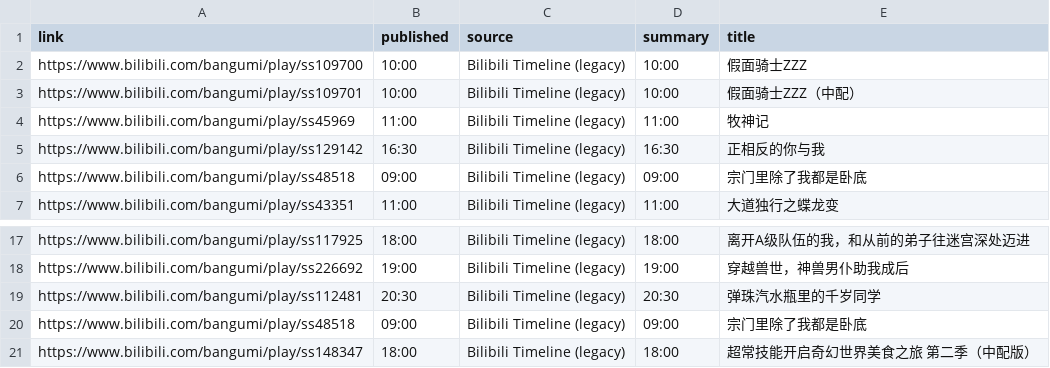
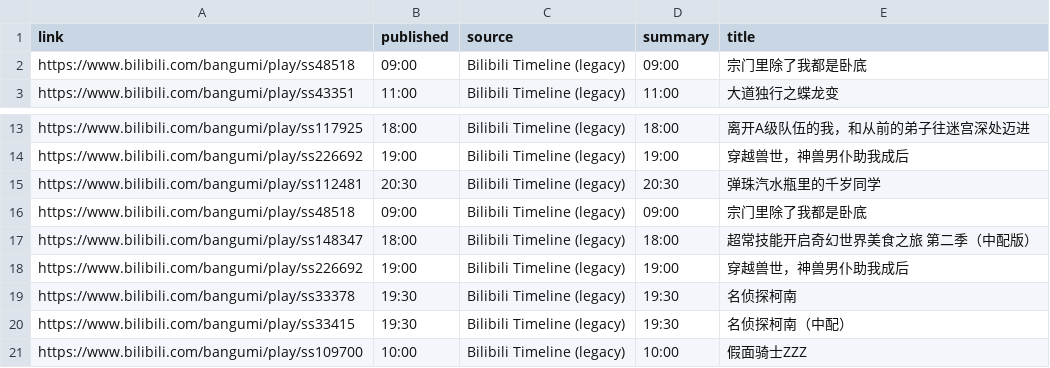
Before and after one commit to BennetttChen/Python-crawl, a CSV file: output/bili_timeline.csv, drawn as a sheet; only a part is shown, gaps mark what is left out.

```diff
--- a/output/bili_timeline.csv
+++ b/output/bili_timeline.csv
@@ -1,6 +1,2 @@
 link,published,source,summary,title
-https://www.bilibili.com/bangumi/play/ss109700,10:00,Bilibili Timeline (legacy),10:00,假面骑士ZZZ
-https://www.bilibili.com/bangumi/play/ss109701,10:00,Bilibili Timeline (legacy),10:00,假面骑士ZZZ（中配）
-https://www.bilibili.com/bangumi/play/ss45969,11:00,Bilibili Timeline (legacy),11:00,牧神记
-https://www.bilibili.com/bangumi/play/ss129142,16:30,Bilibili Timeline (legacy),16:30,正相反的你与我
 https://www.bilibili.com/bangumi/play/ss48518,09:00,Bilibili Timeline (legacy),09:00,宗门里除了我都是卧底
@@ -21 +17,5 @@ https://www.bilibili.com/bangumi/play/ss48518,09:00,Bilibili Timeline (legacy),0
 https://www.bilibili.com/bangumi/play/ss148347,18:00,Bilibili Timeline (legacy),18:00,超常技能开启奇幻世界美食之旅 第二季（中配版）
+https://www.bilibili.com/bangumi/play/ss226692,19:00,Bilibili Timeline (legacy),19:00,穿越兽世，神兽男仆助我成后
+https://www.bilibili.com/bangumi/play/ss33378,19:30,Bilibili Timeline (legacy),19:30,名侦探柯南
+https://www.bilibili.com/bangumi/play/ss33415,19:30,Bilibili Timeline (legacy),19:30,名侦探柯南（中配）
+https://www.bilibili.com/bangumi/play/ss109700,10:00,Bilibili Timeline (legacy),10:00,假面骑士ZZZ
```
Also changed, not shown: 2 other files.
